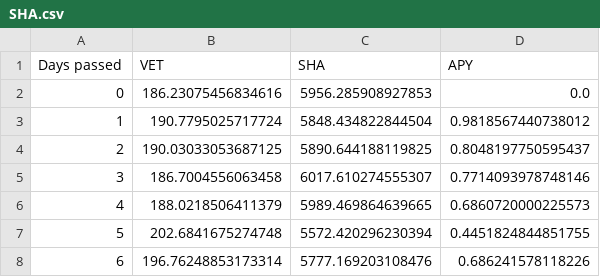
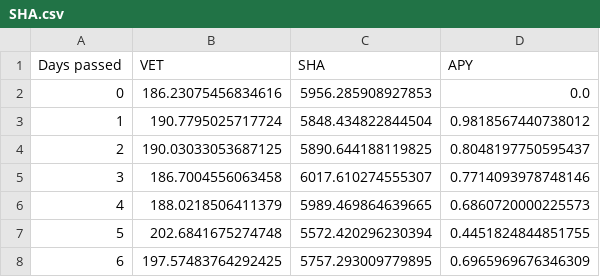
Before and after one commit to Pabb0/vexchange-yield-python, a CSV file: data/SHA.csv, drawn as a sheet.

```diff
--- a/data/SHA.csv
+++ b/data/SHA.csv
@@ -7,2 +7,2 @@ Days passed,VET,SHA,APY
 5,202.6841675274748,5572.420296230394,0.4451824844851755
-6,196.76248853173314,5777.169203108476,0.686241578118226
+6,197.57483764292425,5757.293009779895,0.6965969676346309
```
Also changed, not shown: data/OCE.csv, data/VEED.csv, 3 other files.
